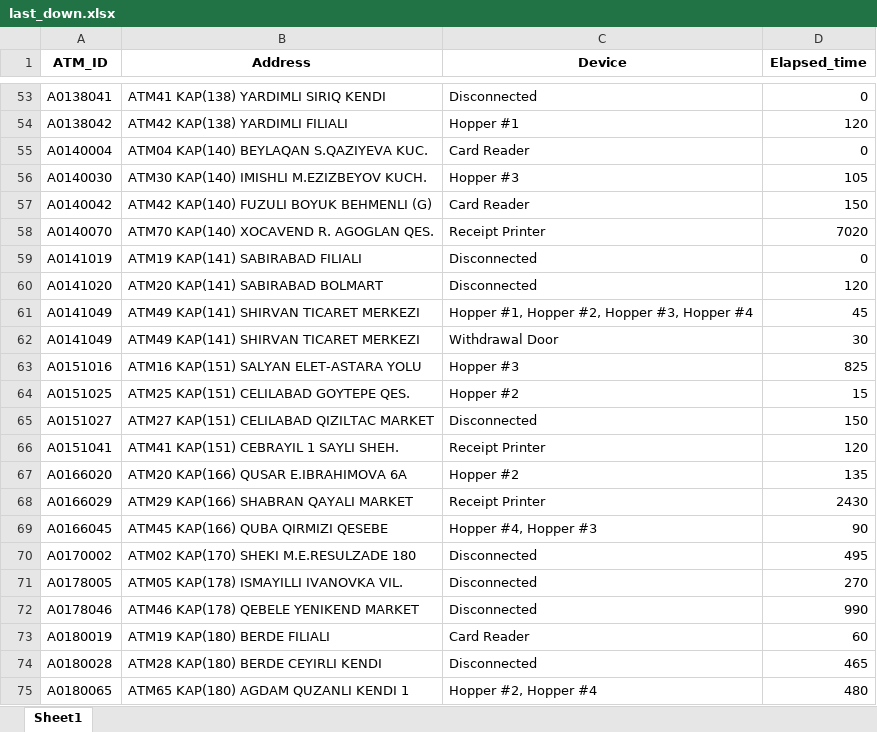
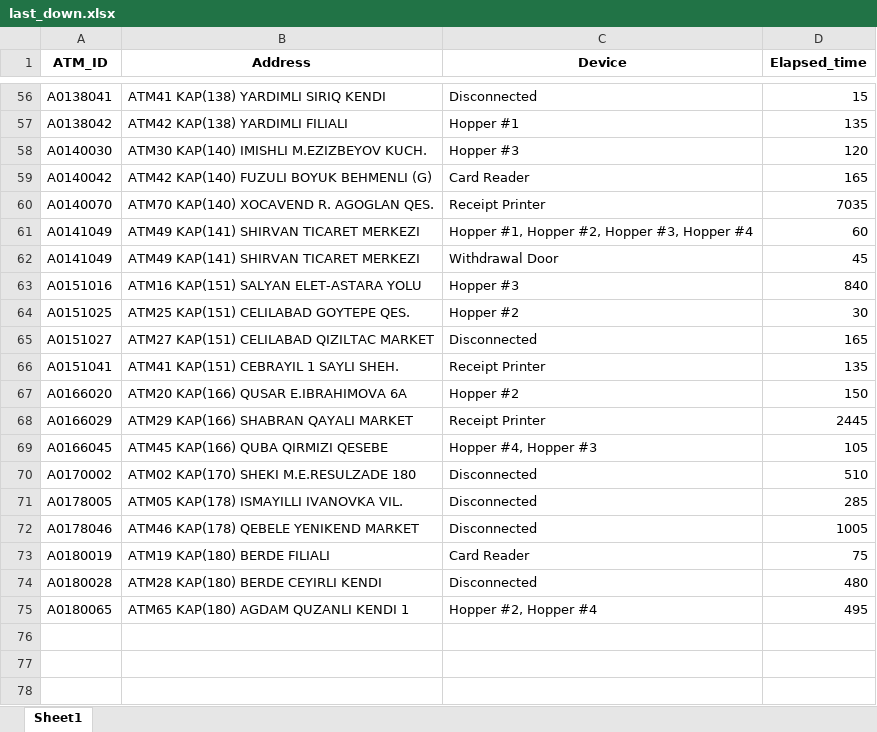
Before and after one commit to kbturgut090/fimi, an Excel workbook: last_down.xlsx, sheet Sheet1, drawn as a sheet; only a part is shown, gaps mark what is left out; values as stored, in another font and other column widths than the file's, no borders; removed rows and columns are numbered as before the commit, all else as after; the diff covers the shown part only; the diff names each change by its address in the sheet, - before the commit and + after, or states it on an @@ line.

```diff
--- a/last_down.xlsx (sheet Sheet1)
+++ b/last_down.xlsx (sheet Sheet1)
-D56 (Elapsed_time): 0
+D56 (Elapsed_time): 15
-D57 (Elapsed_time): 120
+D57 (Elapsed_time): 135
-row 55: A0140004 | ATM04 KAP(140) BEYLAQAN S.QAZIYEVA KUC. | Card Reader | 0
-D58 (Elapsed_time): 105
+D58 (Elapsed_time): 120
-D59 (Elapsed_time): 150
+D59 (Elapsed_time): 165
-D60 (Elapsed_time): 7020
+D60 (Elapsed_time): 7035
-row 59: A0141019 | ATM19 KAP(141) SABIRABAD FILIALI | Disconnected | 0
-row 60: A0141020 | ATM20 KAP(141) SABIRABAD BOLMART | Disconnected | 120
-D61 (Elapsed_time): 45
+D61 (Elapsed_time): 60
-D62 (Elapsed_time): 30
+D62 (Elapsed_time): 45
-D63 (Elapsed_time): 825
+D63 (Elapsed_time): 840
-D64 (Elapsed_time): 15
+D64 (Elapsed_time): 30
-D65 (Elapsed_time): 150
+D65 (Elapsed_time): 165
-D66 (Elapsed_time): 120
+D66 (Elapsed_time): 135
-D67 (Elapsed_time): 135
+D67 (Elapsed_time): 150
-D68 (Elapsed_time): 2430
+D68 (Elapsed_time): 2445
-D69 (Elapsed_time): 90
+D69 (Elapsed_time): 105
-D70 (Elapsed_time): 495
+D70 (Elapsed_time): 510
-D71 (Elapsed_time): 270
+D71 (Elapsed_time): 285
-D72 (Elapsed_time): 990
+D72 (Elapsed_time): 1005
-D73 (Elapsed_time): 60
+D73 (Elapsed_time): 75
-D74 (Elapsed_time): 465
+D74 (Elapsed_time): 480
-D75 (Elapsed_time): 480
+D75 (Elapsed_time): 495
```
Also changed, not shown: 3 added rows and 51 edited cells elsewhere in this sheet.
